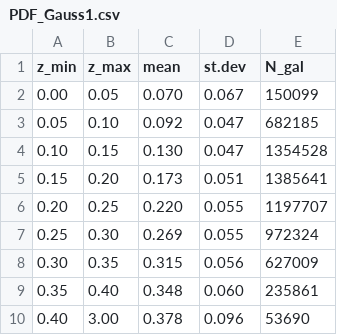
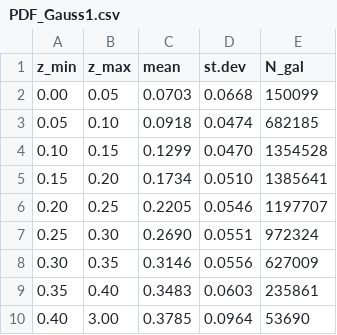
Before and after one commit to ug-hj/M101, a CSV file: PDF_Gauss1.csv, drawn as a sheet.

```diff
--- a/PDF_Gauss1.csv
+++ b/PDF_Gauss1.csv
@@ -1,10 +1,10 @@
 z_min,z_max,mean,st.dev,N_gal
-0.00,0.05,0.070,0.067,150099
-0.05,0.10,0.092,0.047,682185
-0.10,0.15,0.130,0.047,1354528
-0.15,0.20,0.173,0.051,1385641
-0.20,0.25,0.220,0.055,1197707
-0.25,0.30,0.269,0.055,972324
-0.30,0.35,0.315,0.056,627009
-0.35,0.40,0.348,0.060,235861
-0.40,3.00,0.378,0.096,53690
+0.00,0.05,0.0703,0.0668,150099
+0.05,0.10,0.0918,0.0474,682185
+0.10,0.15,0.1299,0.0470,1354528
+0.15,0.20,0.1734,0.0510,1385641
+0.20,0.25,0.2205,0.0546,1197707
+0.25,0.30,0.2690,0.0551,972324
+0.30,0.35,0.3146,0.0556,627009
+0.35,0.40,0.3483,0.0603,235861
+0.40,3.00,0.3785,0.0964,53690
```
Also changed, not shown: 3 other files.
